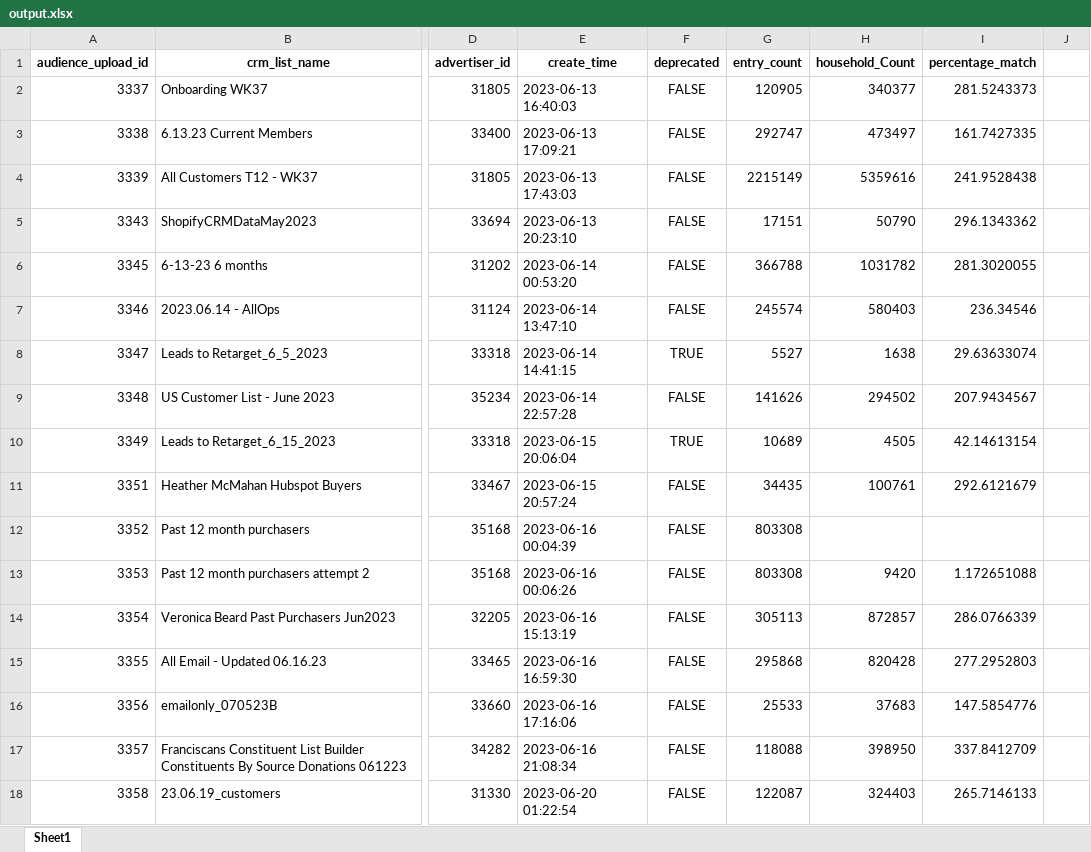
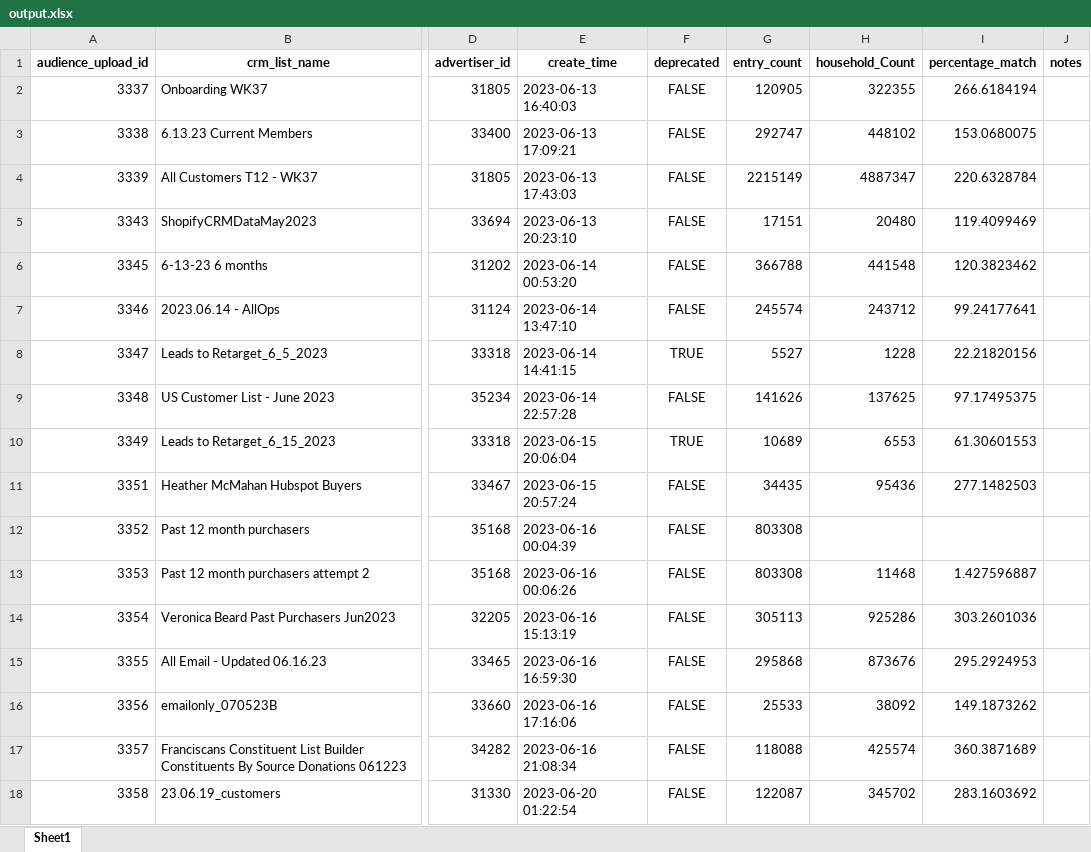
Before and after one commit to ErRahul9/crmPex, an Excel workbook: data/output.xlsx, sheet Sheet1, drawn as a sheet; only a part is shown, gaps mark what is left out; values as stored, in another font and other column widths than the file's, no borders; the diff covers the shown part only; the diff names each change by its address in the sheet, - before the commit and + after, or states it on an @@ line.

```diff
--- a/data/output.xlsx (sheet Sheet1)
+++ b/data/output.xlsx (sheet Sheet1)
-J1: (empty)
+J1: notes
-H2 (household_Count): 340377
+H2 (household_Count): 322355
-I2 (percentage_match): 281.5243373
+I2 (percentage_match): 266.6184194
-H3 (household_Count): 473497
+H3 (household_Count): 448102
-I3 (percentage_match): 161.7427335
+I3 (percentage_match): 153.0680075
-H4 (household_Count): 5359616
+H4 (household_Count): 4887347
-I4 (percentage_match): 241.9528438
+I4 (percentage_match): 220.6328784
-H5 (household_Count): 50790
+H5 (household_Count): 20480
-I5 (percentage_match): 296.1343362
+I5 (percentage_match): 119.4099469
-H6 (household_Count): 1031782
+H6 (household_Count): 441548
-I6 (percentage_match): 281.3020055
+I6 (percentage_match): 120.3823462
-H7 (household_Count): 580403
+H7 (household_Count): 243712
-I7 (percentage_match): 236.34546
+I7 (percentage_match): 99.24177641
-H8 (household_Count): 1638
+H8 (household_Count): 1228
-I8 (percentage_match): 29.63633074
+I8 (percentage_match): 22.21820156
-H9 (household_Count): 294502
+H9 (household_Count): 137625
-I9 (percentage_match): 207.9434567
+I9 (percentage_match): 97.17495375
-H10 (household_Count): 4505
+H10 (household_Count): 6553
-I10 (percentage_match): 42.14613154
+I10 (percentage_match): 61.30601553
-H11 (household_Count): 100761
+H11 (household_Count): 95436
-I11 (percentage_match): 292.6121679
+I11 (percentage_match): 277.1482503
-H13 (household_Count): 9420
+H13 (household_Count): 11468
-I13 (percentage_match): 1.172651088
+I13 (percentage_match): 1.427596887
-H14 (household_Count): 872857
+H14 (household_Count): 925286
-I14 (percentage_match): 286.0766339
+I14 (percentage_match): 303.2601036
-H15 (household_Count): 820428
+H15 (household_Count): 873676
-I15 (percentage_match): 277.2952803
+I15 (percentage_match): 295.2924953
-H16 (household_Count): 37683
+H16 (household_Count): 38092
-I16 (percentage_match): 147.5854776
+I16 (percentage_match): 149.1873262
-H17 (household_Count): 398950
+H17 (household_Count): 425574
-I17 (percentage_match): 337.8412709
+I17 (percentage_match): 360.3871689
-H18 (household_Count): 324403
+H18 (household_Count): 345702
-I18 (percentage_match): 265.7146133
+I18 (percentage_match): 283.1603692
```
Also changed, not shown: 1 added row and 134 edited cells elsewhere in this sheet, 1 other file.
